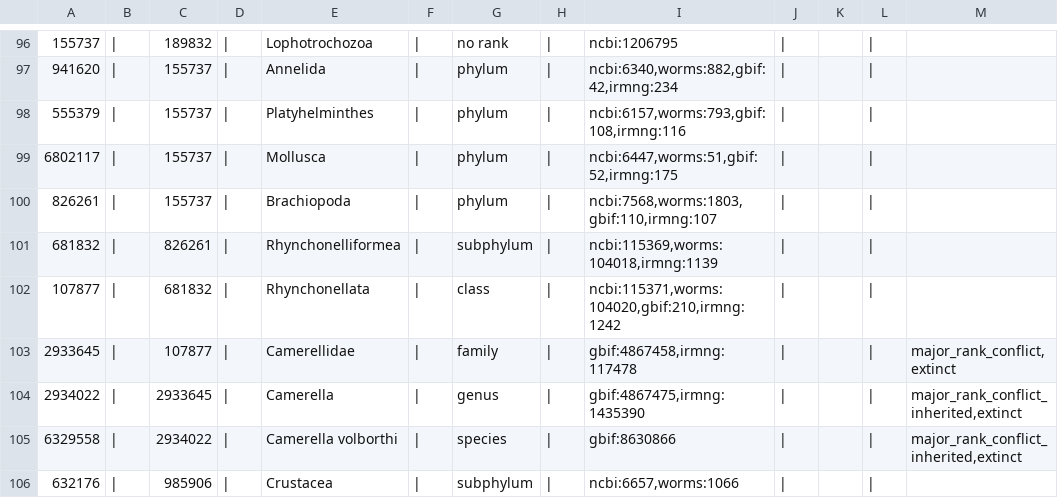
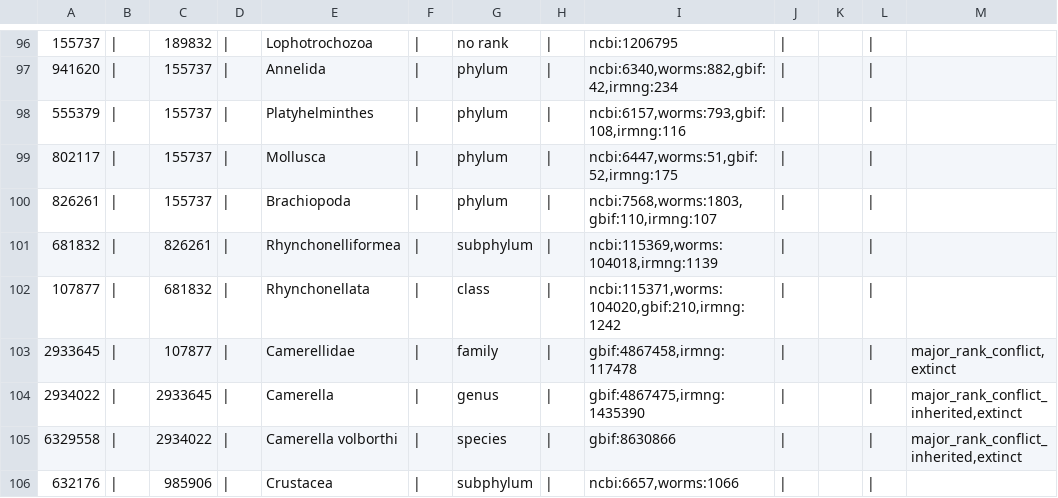
Before and after one commit to OpenTreeOfLife/otcetera, a TSV file: data/synth-setups/synth-2/taxonomy/taxonomy.tsv, drawn as a sheet; only a part is shown, gaps mark what is left out; the diff names each change by its address in the sheet, - before the commit and + after, or states it on an @@ line.

Commit message:
first stab at getting tnrs from custom synth working

```diff
--- a/data/synth-setups/synth-2/taxonomy/taxonomy.tsv
+++ b/data/synth-setups/synth-2/taxonomy/taxonomy.tsv
-A99: 6802117
+A99: 802117
```
Also changed, not shown: 27 other files.
